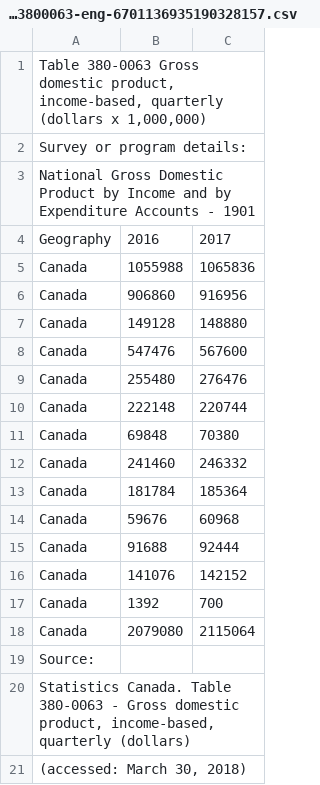
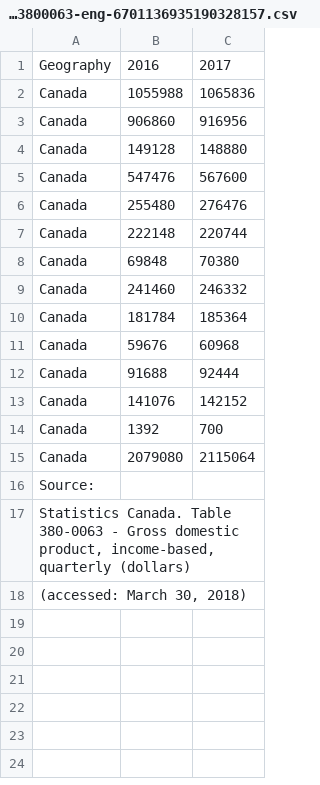
Before and after one commit to zaramoradi/stats101, a CSV file: cansim-3800063-eng-6701136935190328157.csv, drawn as a sheet.

Commit message:
Add files via upload

```diff
--- a/cansim-3800063-eng-6701136935190328157.csv
+++ b/cansim-3800063-eng-6701136935190328157.csv
@@ -1,4 +1 @@
-"Table 380-0063 Gross domestic product, income-based, quarterly (dollars x 1,000,000)",,
-Survey or program details:,,
-National Gross Domestic Product by Income and by Expenditure Accounts - 1901,,
 Geography,2016,2017
```
